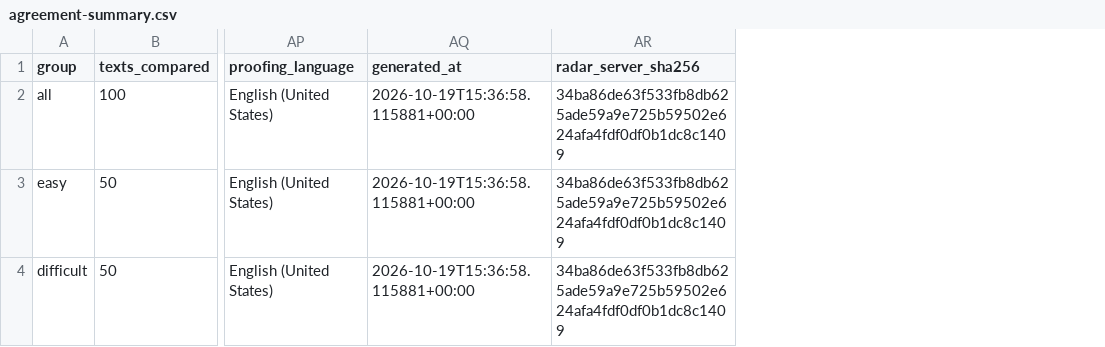
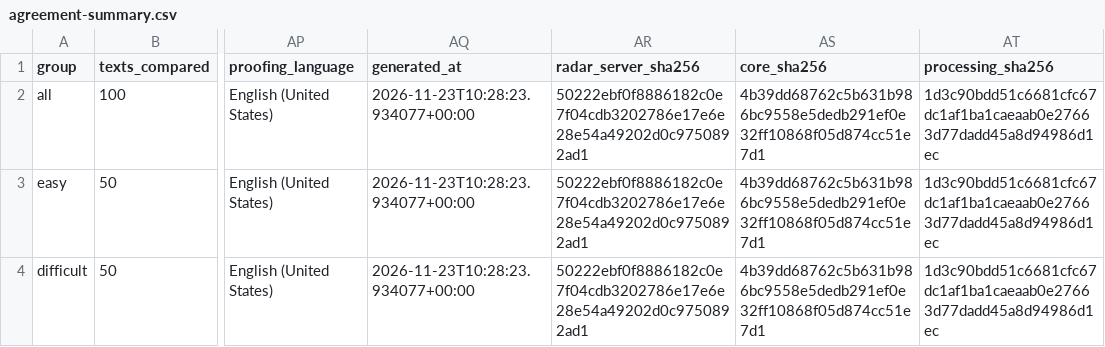
Before and after one commit to snavasleon/readabilityradar.com, a CSV file: validation/english/technical/index-comparison/agreement-summary.csv, drawn as a sheet; only a part is shown, gaps mark what is left out; the diff names each change by its address in the sheet, - before the commit and + after, or states it on an @@ line.

```diff
--- a/validation/english/technical/index-comparison/agreement-summary.csv
+++ b/validation/english/technical/index-comparison/agreement-summary.csv
+column AS (core_sha256), rows 2-4: all 4b39dd68762c5b631b986bc9558e5dedb291ef0e32ff10868f05d874cc51e7d1
+column AT (processing_sha256), rows 2-4: all 1d3c90bdd51c6681cfc67dc1af1ba1caeaab0e27663d77dadd45a8d94986d1ec
-AQ2:AQ4 (generated_at): 2026-10-19T15:36:58.115881+00:00
+AQ2:AQ4 (generated_at): 2026-11-23T10:28:23.934077+00:00
-AR2:AR4 (radar_server_sha256): 34ba86de63f533fb8db625ade59a9e725b59502e624afa4fdf0df0b1dc8c1409
+AR2:AR4 (radar_server_sha256): 50222ebf0f8886182c0e7f04cdb3202786e17e6e28e54a49202d0c9750892ad1
```
Also changed, not shown: validation/english/technical/syllables/agreement-summary.csv, validation/spanish/technical/index-comparison/agreement-summary.csv, 43 other files.
